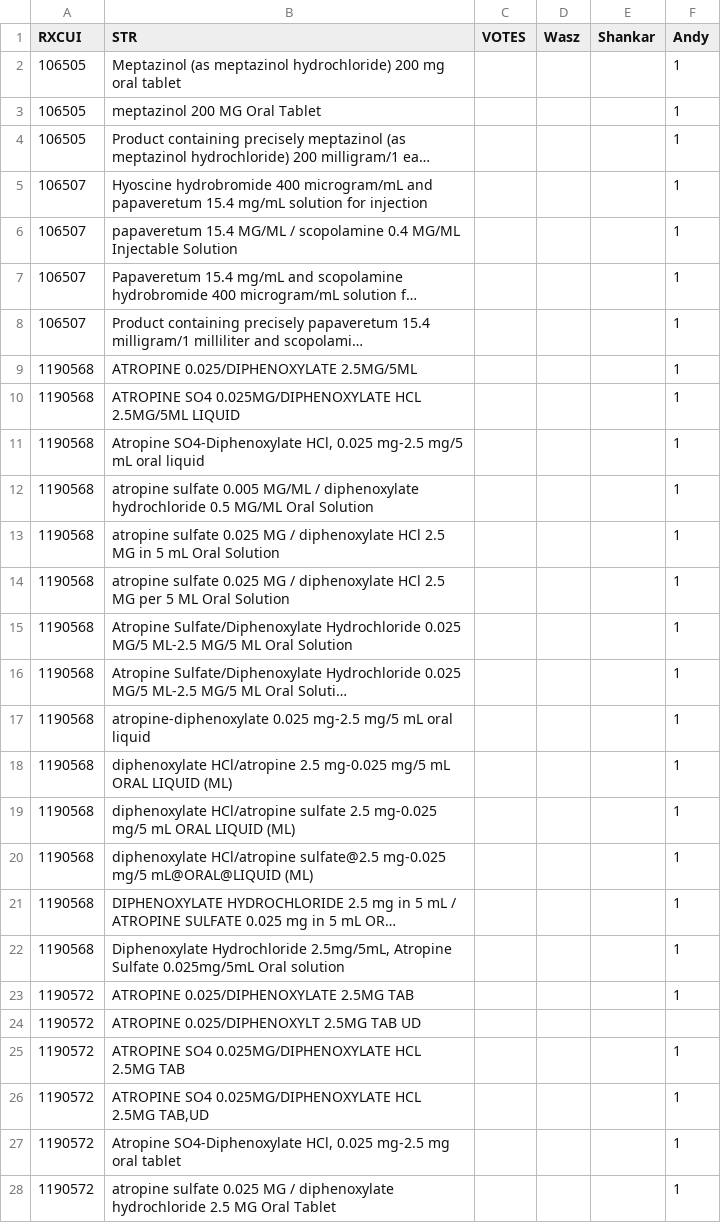
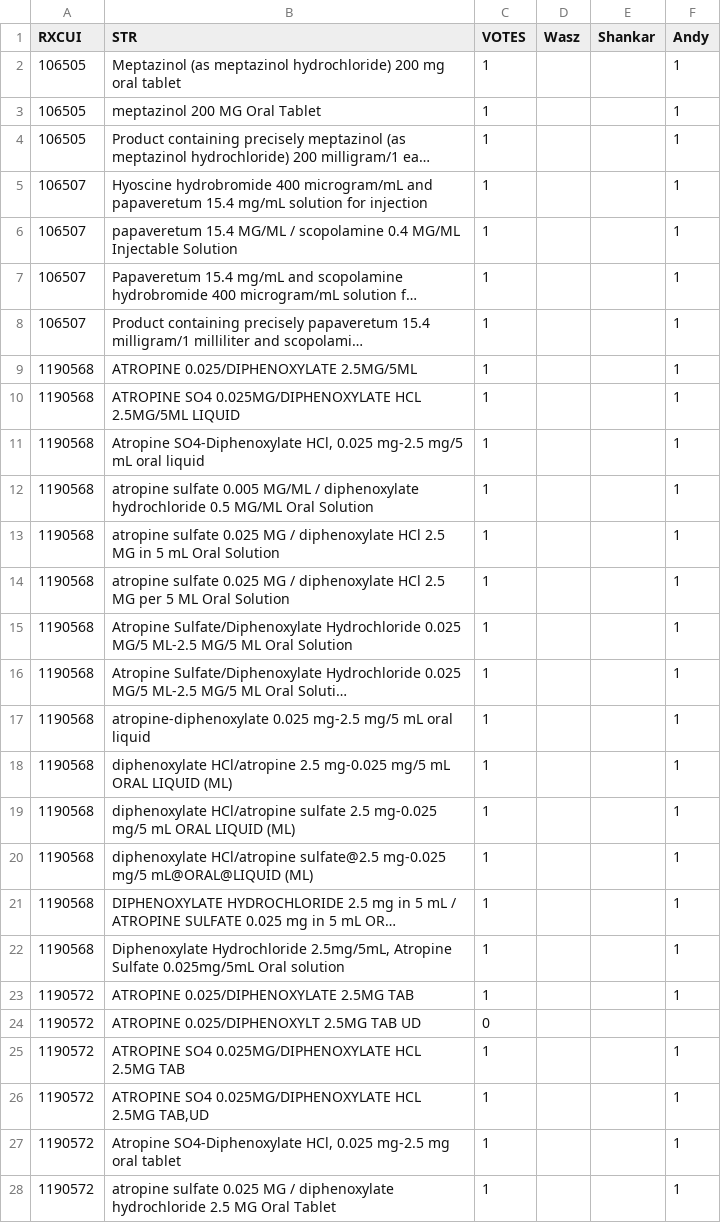
Before and after one commit to smart-on-fhir/cumulus-library-opioid, a TSV file: cumulus_library_opioid/vocab/validate/human/human_mitre.tsv, drawn as a sheet; only a part is shown; long unchanged cells end in …; the diff covers the shown part only; the diff names each change by its address in the sheet, - before the commit and + after, or states it on an @@ line.

```diff
--- a/cumulus_library_opioid/vocab/validate/human/human_mitre.tsv
+++ b/cumulus_library_opioid/vocab/validate/human/human_mitre.tsv
-C2:C23 (VOTES): (empty)
+C2:C23 (VOTES): 1
-C24 (VOTES): (empty)
+C24 (VOTES): 0
-C25:C28 (VOTES): (empty)
+C25:C28 (VOTES): 1
```
Also changed, not shown: 76 edited cells elsewhere in this file, cumulus_library_opioid/vocab/validate/human/human_CancerLinQ.tsv, cumulus_library_opioid/vocab/validate/human/human_ecri.tsv, 3 other files.
